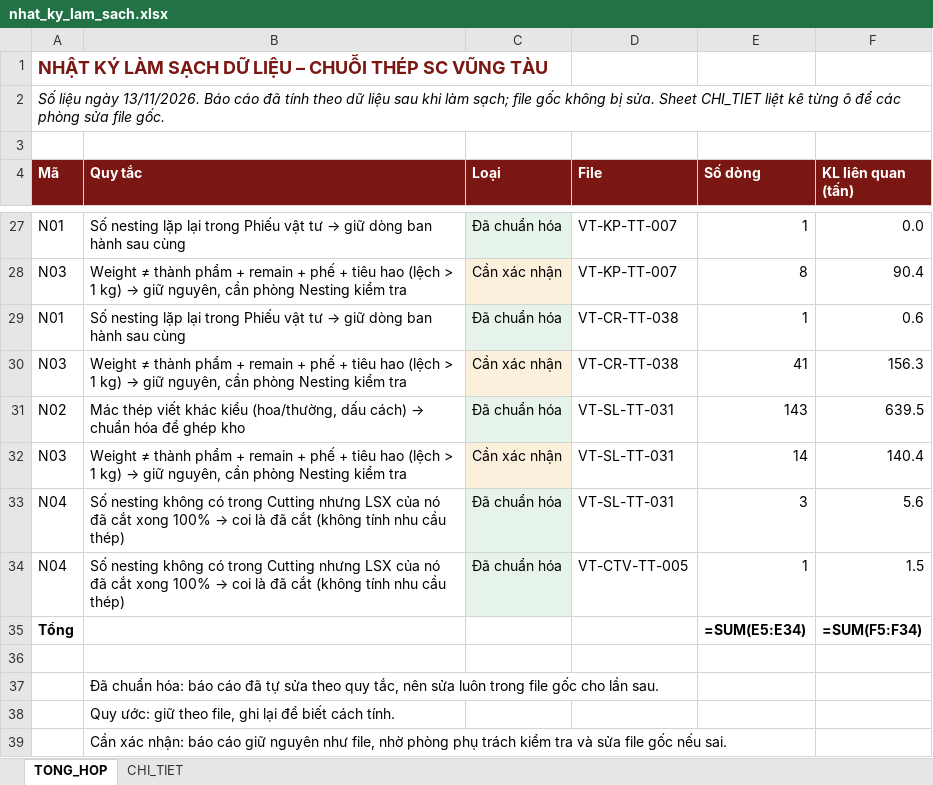
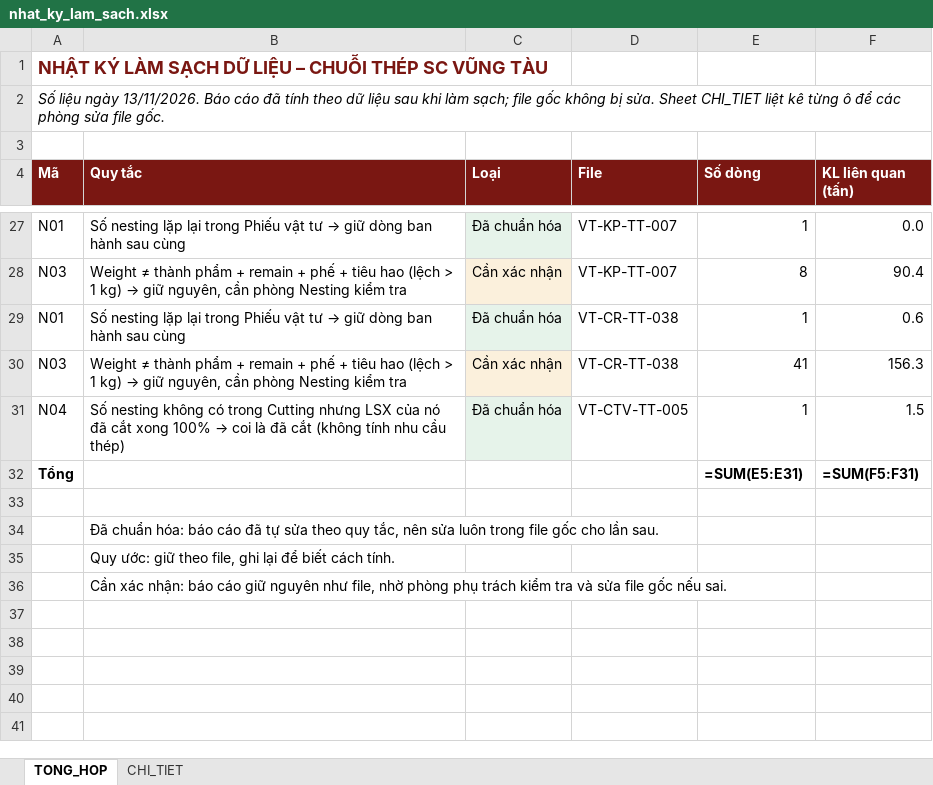
Before and after one commit to phucpt-hub/DDC-Shipyard, an Excel workbook: lich_su/2026-11-13/nhat_ky_lam_sach.xlsx, sheet TONG_HOP, drawn as a sheet; only a part is shown, gaps mark what is left out; values as stored, in another font and other column widths than the file's, no borders; formulas without a stored value are shown as written; removed rows and columns are numbered as before the commit, all else as after; the diff names each change by its address in the sheet, - before the commit and + after, or states it on an @@ line.

```diff
--- a/lich_su/2026-11-13/nhat_ky_lam_sach.xlsx (sheet TONG_HOP)
+++ b/lich_su/2026-11-13/nhat_ky_lam_sach.xlsx (sheet TONG_HOP)
-row 31: N02 | Mác thép viết khác kiểu (hoa/thường, dấu cách) → chuẩn hóa để ghép kho | Đã chuẩn hóa | VT-SL-TT-031 | 143 | 639.5
-row 32: N03 | Weight ≠ thành phẩm + remain + phế + tiêu hao (lệch > 1 kg) → giữ nguyên, cần phòng Nesting kiểm tra | Cần xác nhận | VT-SL-TT-031 | 14 | 140.4
-row 33: N04 | Số nesting không có trong Cutting nhưng LSX của nó đã cắt xong 100% → coi là đã cắt (không tính nhu cầu thép) | Đã chuẩn hóa | VT-SL-TT-031 | 3 | 5.6
-E32 (Số dòng): =SUM(E5:E34)
+E32 (Số dòng): =SUM(E5:E31)
-F32 (KL liên quan (tấn)): =SUM(F5:F34)
+F32 (KL liên quan (tấn)): =SUM(F5:F31)
```
Also changed, not shown: sheet CHI_TIET, nhat_ky_lam_sach.xlsx, 19 other files.
